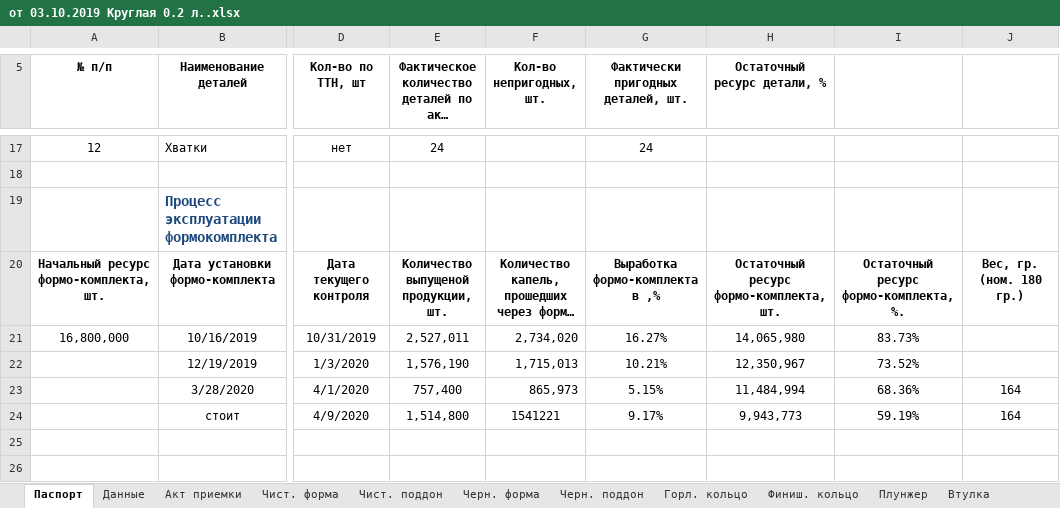
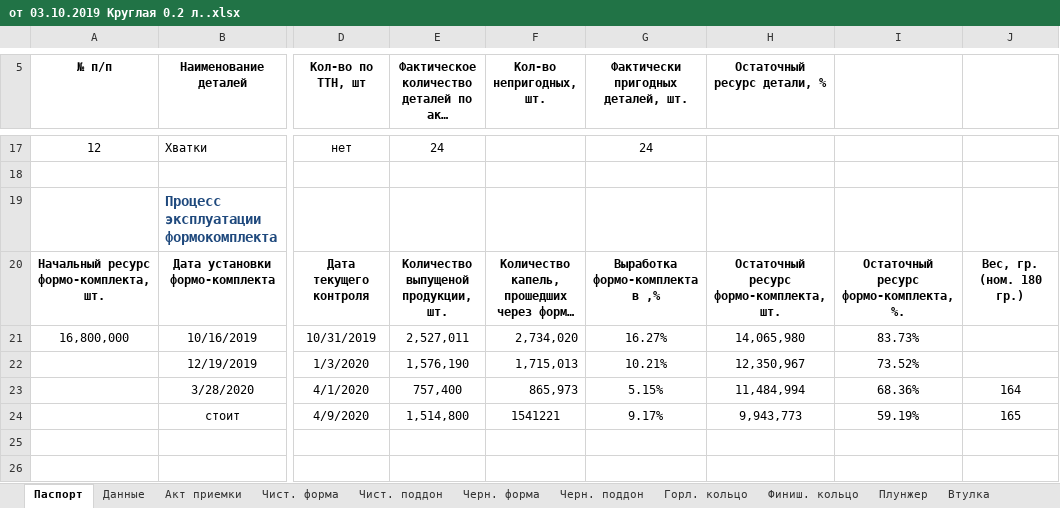
Before and after one commit to AliaksandrHaurylenka/vedatranzit, an Excel workbook: Участок ремонта форм/Формокомплекты/Карты замеров/Бутылка/XXI-В-28-1-200-5 (Круглая 0,2 л.)/от 03.10.2019 Круглая 0.2 л..xlsx, sheet Паспорт, drawn as a sheet; only a part is shown, gaps mark what is left out; long unchanged cells end in …; values as stored, in another font and other column widths than the file's, no borders; the diff names each change by its address in the sheet, - before the commit and + after, or states it on an @@ line.

```diff
--- a/Участок ремонта форм/Формокомплекты/Карты замеров/Бутылка/XXI-В-28-1-200-5 (Круглая 0,2 л.)/от 03.10.2019 Круглая 0.2 л..xlsx (sheet Паспорт)
+++ b/Участок ремонта форм/Формокомплекты/Карты замеров/Бутылка/XXI-В-28-1-200-5 (Круглая 0,2 л.)/от 03.10.2019 Круглая 0.2 л..xlsx (sheet Паспорт)
-J24: 164
+J24: 165
```
Also changed, not shown: charts or pictures, Участок ремонта форм/work.xlsx, Участок ремонта форм/Документация/Табель/ТАБЕЛЬ Участок ремонта форм 2020.xlsx, 24 other files.
